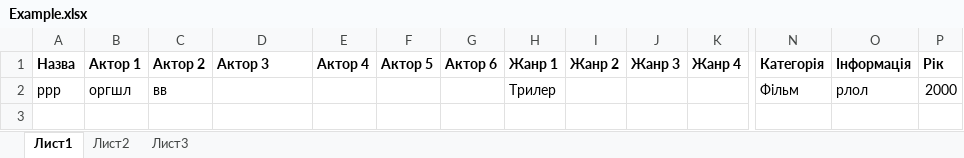
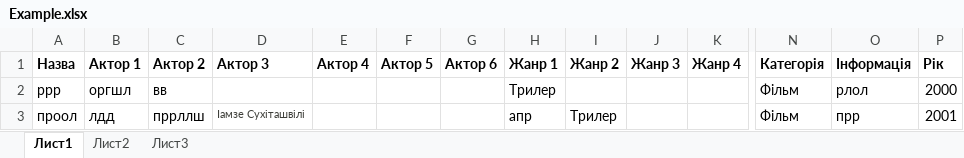
Before and after one commit to irark/MovieSearch, an Excel workbook: MovieSearch/Example.xlsx, sheet Лист1, drawn as a sheet; only a part is shown, gaps mark what is left out; values as stored, in another font and other column widths than the file's, no borders; rows hold the shown columns only; the diff names each change by its address in the sheet, - before the commit and + after, or states it on an @@ line.

```diff
--- a/MovieSearch/Example.xlsx (sheet Лист1)
+++ b/MovieSearch/Example.xlsx (sheet Лист1)
+row 3: проол | лдд | пррллш | Іамзе Сухіташвілі |  |  |  | апр | Трилер |  |  | Фільм | прр | 2001
```
Also changed, not shown: 14 other files.
